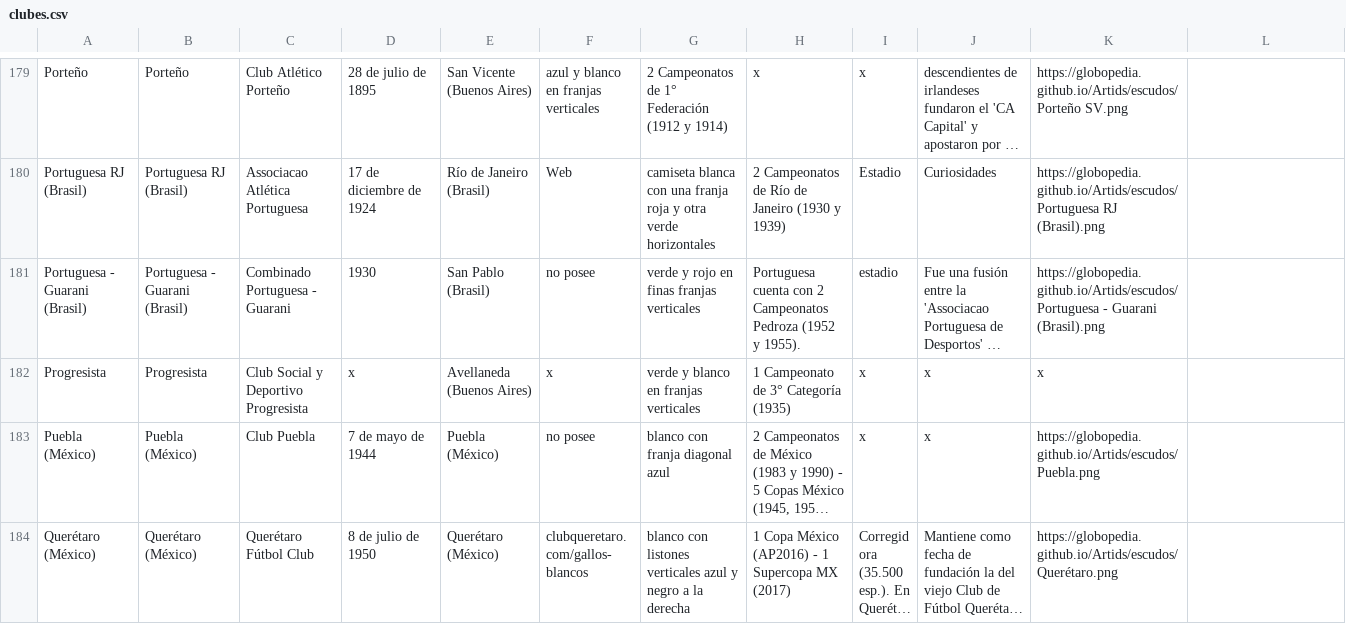
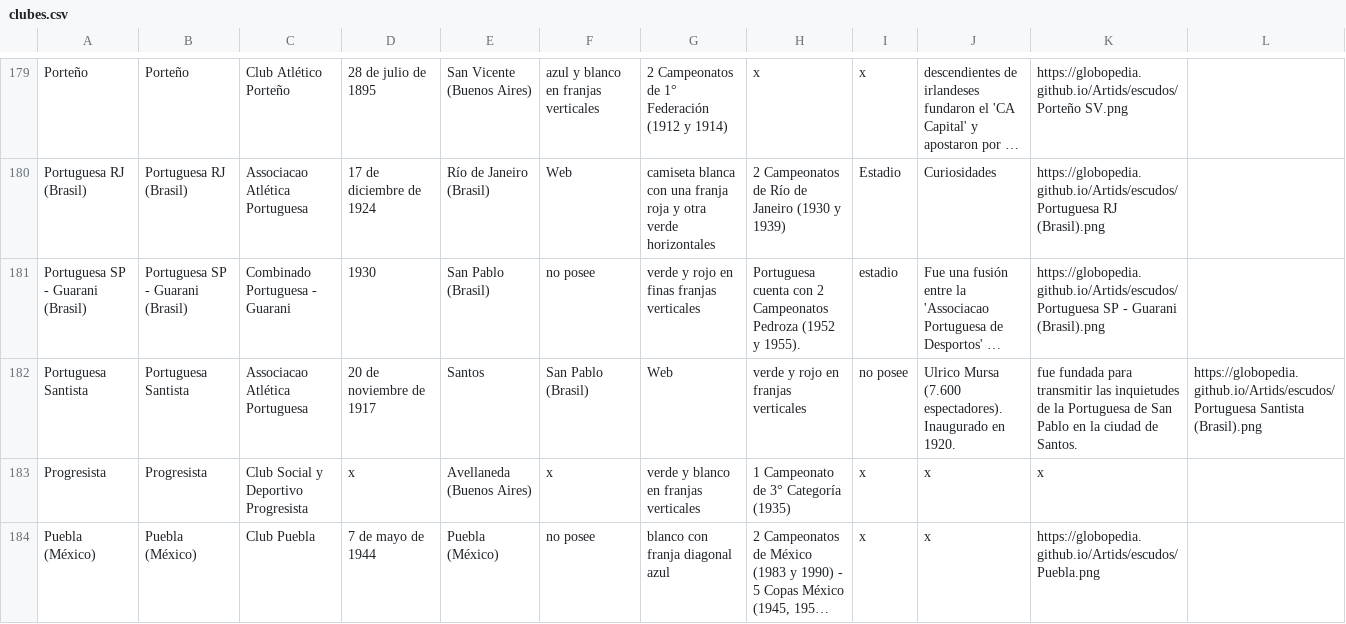
Before and after one commit to globopedia/Lubs, a CSV file: clubes.csv, drawn as a sheet; only a part is shown, gaps mark what is left out; the shorter side is filled out with more unchanged rows; long unchanged cells end in …; the diff names each change by its address in the sheet, - before the commit and + after, or states it on an @@ line.

Commit message:
Update clubes.csv

```diff
--- a/clubes.csv
+++ b/clubes.csv
-A181: Portuguesa - Guarani (Brasil)
+A181: Portuguesa SP - Guarani (Brasil)
-B181: Portuguesa - Guarani (Brasil)
+B181: Portuguesa SP - Guarani (Brasil)
-K181: https://globopedia.github.io/Artids/escudos/Portuguesa - Guarani…
+K181: https://globopedia.github.io/Artids/escudos/Portuguesa SP - Guarani…
+row 182: Portuguesa Santista | Portuguesa Santista | Associacao Atlética Portuguesa | 20 de noviembre de 1917 | Santos | San Pablo (Brasil) | Web | verde y rojo en franjas verticales | no posee | Ulrico Mursa (7.600 espectadores). Inaugurado en 1920. | fue fundada para transmitir las inquietudes de la Portuguesa de San Pablo en la ciudad de Santos. | https://globopedia.github.io/Artids/escudos/Portuguesa Santista (Brasil).png
```
